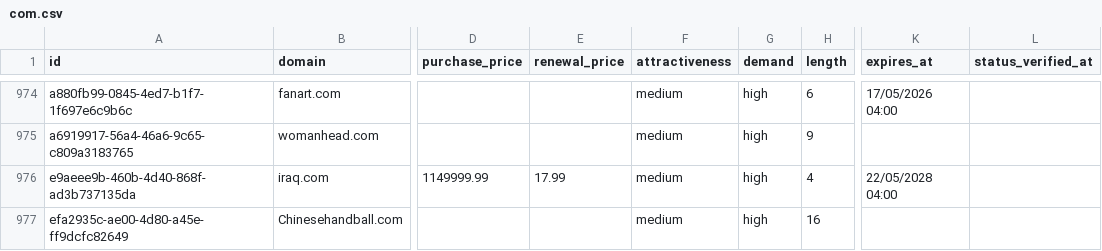
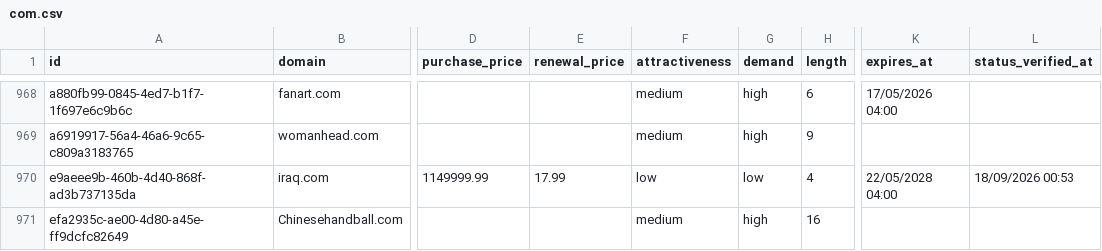
Before and after one commit to UniqueDomains/com-oneword-domains, a CSV file: com.csv, drawn as a sheet; only a part is shown, gaps mark what is left out; addresses are those after the commit; the diff covers the shown part only; the diff names each change by its address in the sheet, - before the commit and + after, or states it on an @@ line.

```diff
--- a/com.csv
+++ b/com.csv
-F970 (attractiveness): medium
+F970 (attractiveness): low
-G970 (demand): high
+G970 (demand): low
-L970 (status_verified_at): (empty)
+L970 (status_verified_at): 18/09/2026 00:53
```
Also changed, not shown: 6 added rows, 6 removed rows and 33 edited cells elsewhere in this file, 4 other files.
